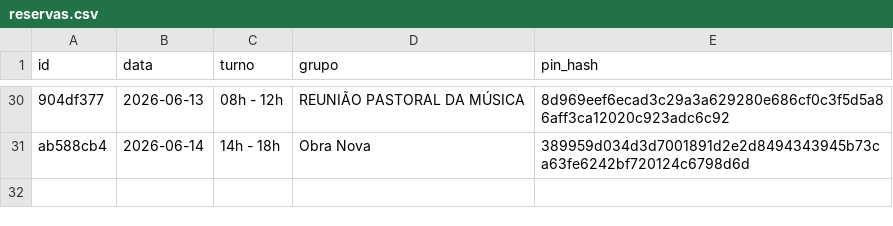
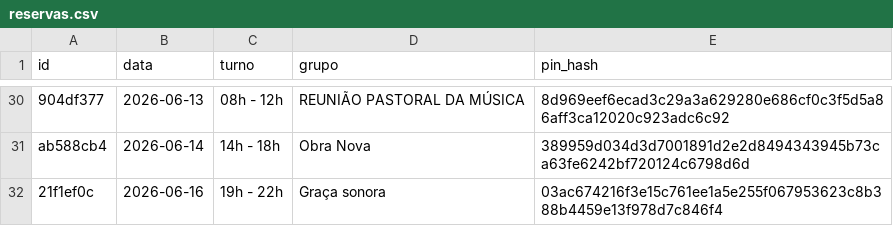
Before and after one commit to marcusandre-bot/reserva-sala-ensaios, a CSV file: reservas.csv, drawn as a sheet; only a part is shown, gaps mark what is left out; the diff names each change by its address in the sheet, - before the commit and + after, or states it on an @@ line.

Commit message:
Atualiza reservas.csv

```diff
--- a/reservas.csv
+++ b/reservas.csv
+row 32: 21f1ef0c | 2026-06-16 | 19h - 22h | Graça sonora | 03ac674216f3e15c761ee1a5e255f067953623c8b388b4459e13f978d7c846f4
```
